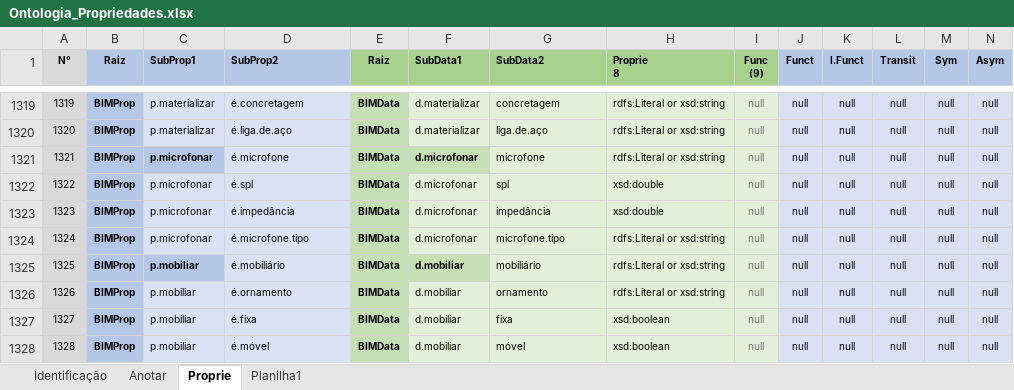
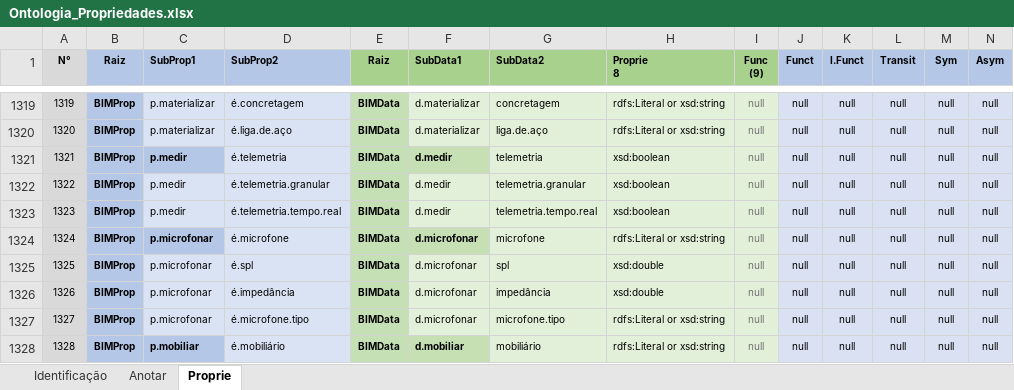
Before and after one commit to JLMenegotto/OntologiaBIM, an Excel workbook: Versão5/Ontologia_Propriedades.xlsx, sheet Proprie, drawn as a sheet; only a part is shown, gaps mark what is left out; the shorter side is filled out with more unchanged rows; values as stored, in another font and other column widths than the file's, no borders; conditional formats not drawn; addresses are those after the commit; rows hold the shown columns only; the diff names each change by its address in the sheet, - before the commit and + after, or states it on an @@ line.

```diff
--- a/Versão5/Ontologia_Propriedades.xlsx (sheet Proprie)
+++ b/Versão5/Ontologia_Propriedades.xlsx (sheet Proprie)
-sheet tab: Planilha1
+row 1321: 1321 | BIMProp | p.medir | é.telemetria | BIMData | d.medir | telemetria | xsd:boolean | null | null | null | null | null | null
+row 1322: 1322 | BIMProp | p.medir | é.telemetria.granular | BIMData | d.medir | telemetria.granular | xsd:boolean | null | null | null | null | null | null
+row 1323: 1323 | BIMProp | p.medir | é.telemetria.tempo.real | BIMData | d.medir | telemetria.tempo.real | xsd:boolean | null | null | null | null | null | null
@@ column A (N°) renumbered from row 1324 down @@
```
Also changed, not shown: sheet Identificação, formulas that keep their value.
